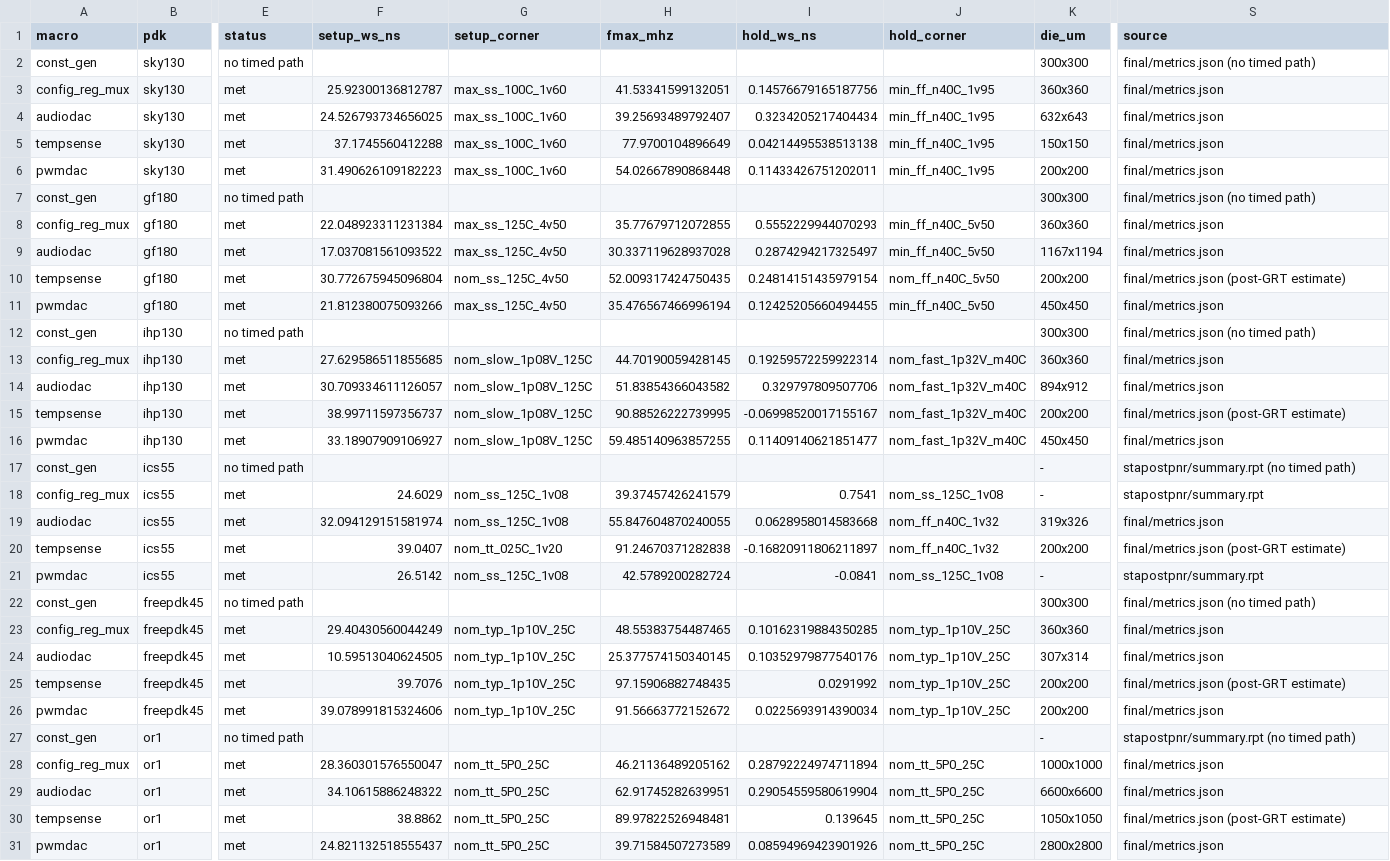
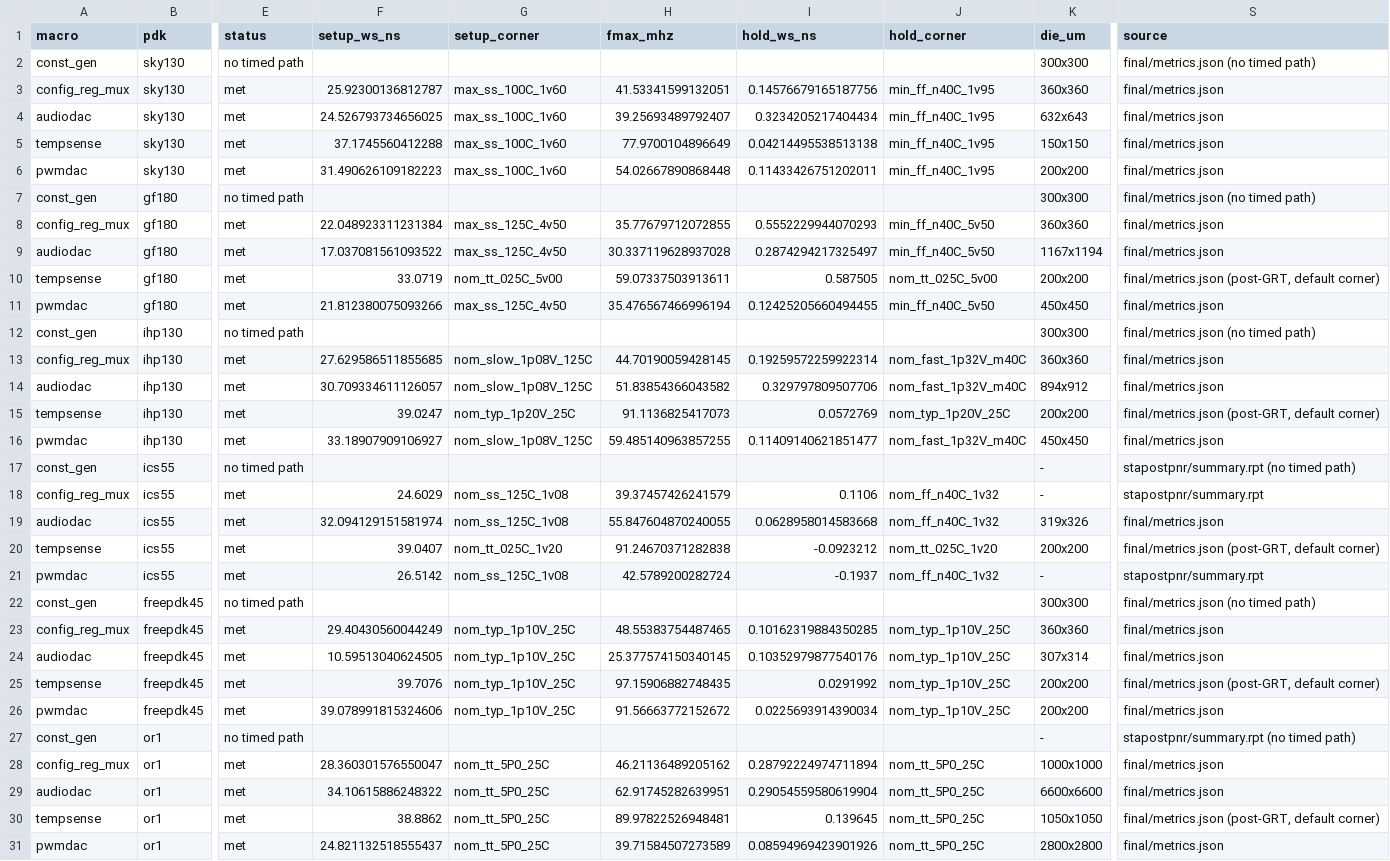
Before and after one commit to luyanaa/dac-generator, a CSV file: docs/characterization.csv, drawn as a sheet; only a part is shown, gaps mark what is left out; the diff names each change by its address in the sheet, - before the commit and + after, or states it on an @@ line.

Commit message:
Use only re-evaluated corners for decks without post-route STA
On decks with RUN_MCSTA=false (tempsense black-box VDAC: gf180, ihp130,
ics55, freepdk45, or1) the post-route STA step does not exist. LibreLane's
final metrics then mix the default corner re-evaluated after global routing
with stale pre-PnR values for the other corners, which made e.g. the
tempsense/ihp130 fast-corner hold (-0.07 ns) look like a real residual when
the evaluated corner is +0.057 ns.

characterize.py now:
- reports only DEFAULT_CORNER for such runs and labels the source
  "post-GRT, default corner";
- picks the worst hold over summary.rpt corners independently of the worst
  setup corner (fixes pwmdac/ics55 hold: -0.19 ns at nom_ff, not -0.08).

The only remaining hold residuals are tempsense/ics55 (-0.09 ns at nom_tt,
post-GRT estimate) and pwmdac/ics55 (-0.19 ns at nom_ff, post-route).

```diff
--- a/docs/characterization.csv
+++ b/docs/characterization.csv
-F10 (setup_ws_ns): 30.772675945096804
+F10 (setup_ws_ns): 33.0719
-G10 (setup_corner): nom_ss_125C_4v50
+G10 (setup_corner): nom_tt_025C_5v00
-H10 (fmax_mhz): 52.009317424750435
+H10 (fmax_mhz): 59.07337503913611
-I10 (hold_ws_ns): 0.24814151435979154
+I10 (hold_ws_ns): 0.587505
-J10 (hold_corner): nom_ff_n40C_5v50
+J10 (hold_corner): nom_tt_025C_5v00
-S10 (source): final/metrics.json (post-GRT estimate)
+S10 (source): final/metrics.json (post-GRT, default corner)
-F15 (setup_ws_ns): 38.99711597356737
+F15 (setup_ws_ns): 39.0247
-G15 (setup_corner): nom_slow_1p08V_125C
+G15 (setup_corner): nom_typ_1p20V_25C
-H15 (fmax_mhz): 90.88526222739995
+H15 (fmax_mhz): 91.1136825417073
-I15 (hold_ws_ns): -0.06998520017155167
+I15 (hold_ws_ns): 0.0572769
-J15 (hold_corner): nom_fast_1p32V_m40C
+J15 (hold_corner): nom_typ_1p20V_25C
-S15 (source): final/metrics.json (post-GRT estimate)
+S15 (source): final/metrics.json (post-GRT, default corner)
-I18 (hold_ws_ns): 0.7541
+I18 (hold_ws_ns): 0.1106
-J18 (hold_corner): nom_ss_125C_1v08
+J18 (hold_corner): nom_ff_n40C_1v32
-I20 (hold_ws_ns): -0.16820911806211897
+I20 (hold_ws_ns): -0.0923212
-J20 (hold_corner): nom_ff_n40C_1v32
+J20 (hold_corner): nom_tt_025C_1v20
-S20 (source): final/metrics.json (post-GRT estimate)
+S20 (source): final/metrics.json (post-GRT, default corner)
-I21 (hold_ws_ns): -0.0841
+I21 (hold_ws_ns): -0.1937
-J21 (hold_corner): nom_ss_125C_1v08
+J21 (hold_corner): nom_ff_n40C_1v32
-S25 (source): final/metrics.json (post-GRT estimate)
+S25 (source): final/metrics.json (post-GRT, default corner)
-S30 (source): final/metrics.json (post-GRT estimate)
+S30 (source): final/metrics.json (post-GRT, default corner)
```
Also changed, not shown: 3 other files.
